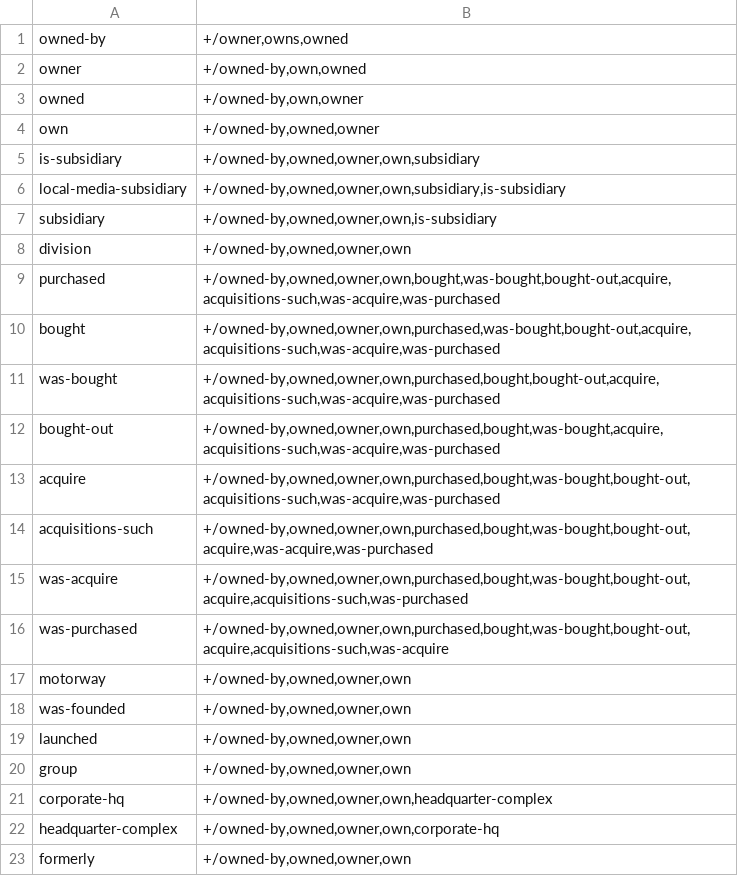
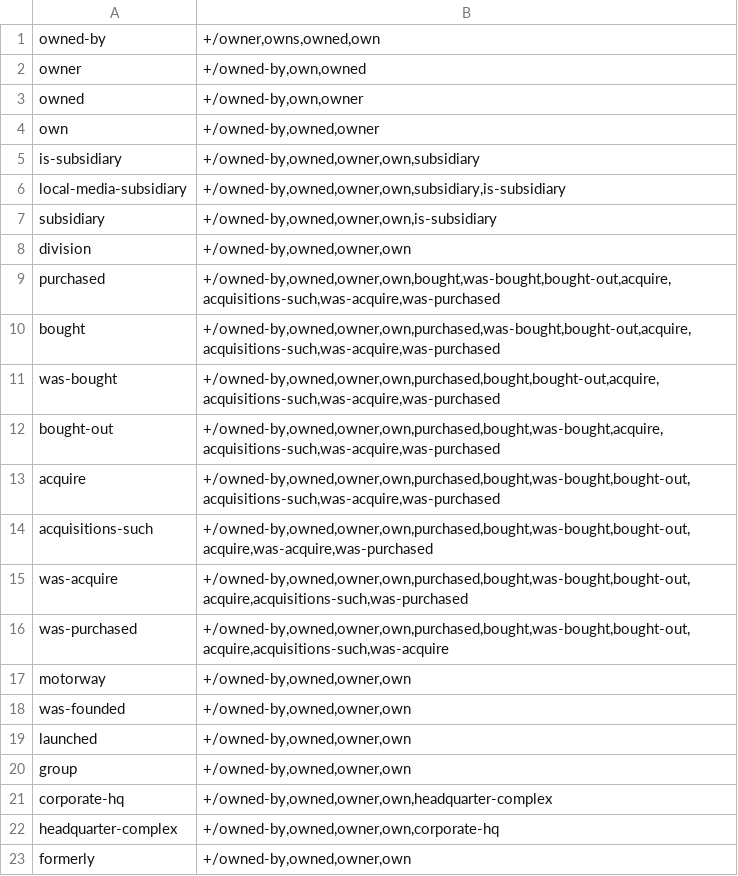
Before and after one commit to yanaiela/lm_meaning, a TSV file: data/pattern_data/P127_entailment_lemmas.tsv, drawn as a sheet.

Commit message:
Fix transitivity issue in P127

```diff
--- a/data/pattern_data/P127_entailment_lemmas.tsv
+++ b/data/pattern_data/P127_entailment_lemmas.tsv
@@ -1,2 +1,2 @@
-owned-by	+/owner,owns,owned
+owned-by	+/owner,owns,owned,own
 owner	+/owned-by,own,owned
```
